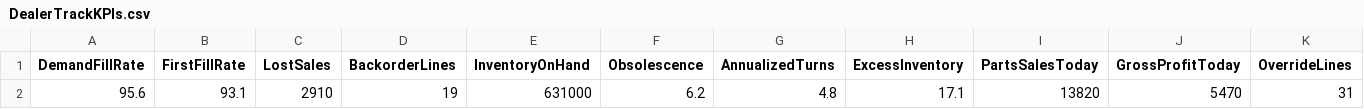
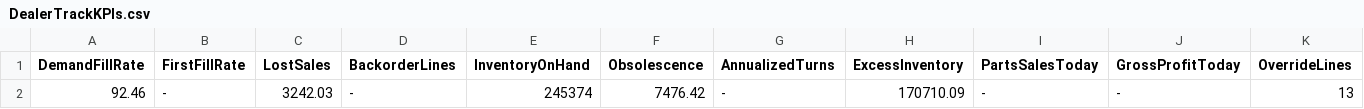
Before and after one commit to JungeParts/KPIDashboard, a CSV file: DealerTrackKPIs.csv, drawn as a sheet; only a part is shown; removed rows and columns are numbered as before the commit, all else as after; rows hold the shown columns only; the diff names each change by its address in the sheet, - before the commit and + after, or states it on an @@ line.

Commit message:
Update DealerTrackKPIs.csv with new KPI values

```diff
--- a/DealerTrackKPIs.csv
+++ b/DealerTrackKPIs.csv
-row 2: 95.6 | 93.1 | 2910 | 19 | 631000 | 6.2 | 4.8 | 17.1 | 13820 | 5470 | 31
+row 2: 92.46 | - | 3242.03 | - | 245374 | 7476.42 | - | 170710.09 | - | - | 13
```
